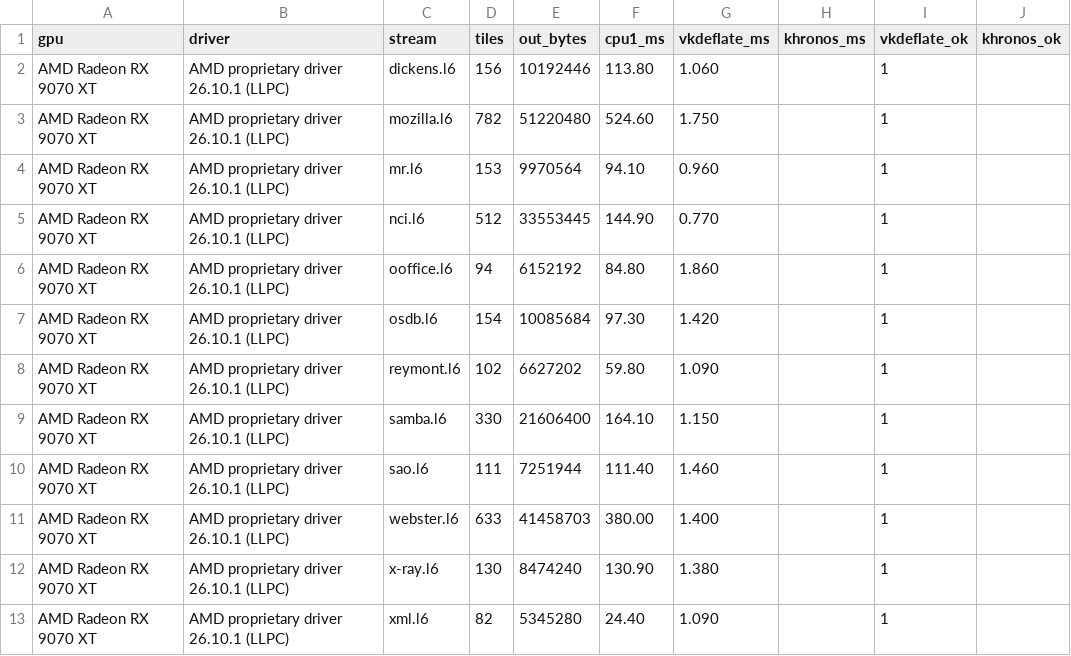
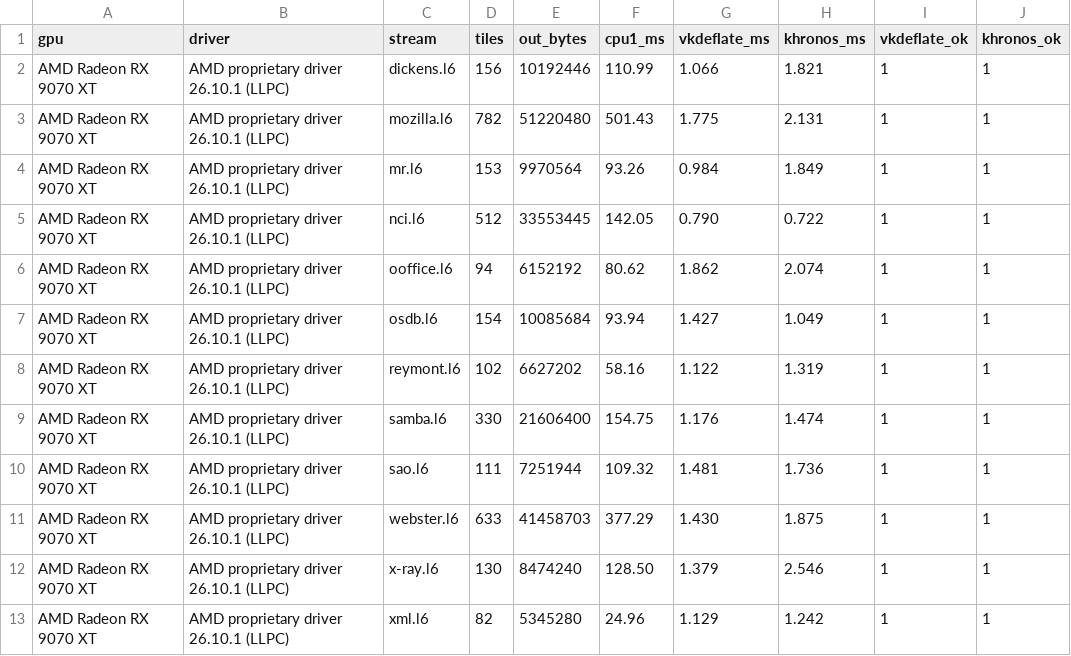
Before and after one commit to krisoft20/vkdeflate, a CSV file: results/AMD_Radeon_RX_9070_XT.csv, drawn as a sheet.

Commit message:
rx 9070 xt against the khronos layer

```diff
--- a/results/AMD_Radeon_RX_9070_XT.csv
+++ b/results/AMD_Radeon_RX_9070_XT.csv
@@ -1,13 +1,13 @@
 gpu,driver,stream,tiles,out_bytes,cpu1_ms,vkdeflate_ms,khronos_ms,vkdeflate_ok,khronos_ok
-AMD Radeon RX 9070 XT,AMD proprietary driver 26.10.1 (LLPC),dickens.l6,156,10192446,113.80,1.060,,1,
-AMD Radeon RX 9070 XT,AMD proprietary driver 26.10.1 (LLPC),mozilla.l6,782,51220480,524.60,1.750,,1,
-AMD Radeon RX 9070 XT,AMD proprietary driver 26.10.1 (LLPC),mr.l6,153,9970564,94.10,0.960,,1,
-AMD Radeon RX 9070 XT,AMD proprietary driver 26.10.1 (LLPC),nci.l6,512,33553445,144.90,0.770,,1,
-AMD Radeon RX 9070 XT,AMD proprietary driver 26.10.1 (LLPC),ooffice.l6,94,6152192,84.80,1.860,,1,
-AMD Radeon RX 9070 XT,AMD proprietary driver 26.10.1 (LLPC),osdb.l6,154,10085684,97.30,1.420,,1,
-AMD Radeon RX 9070 XT,AMD proprietary driver 26.10.1 (LLPC),reymont.l6,102,6627202,59.80,1.090,,1,
-AMD Radeon RX 9070 XT,AMD proprietary driver 26.10.1 (LLPC),samba.l6,330,21606400,164.10,1.150,,1,
-AMD Radeon RX 9070 XT,AMD proprietary driver 26.10.1 (LLPC),sao.l6,111,7251944,111.40,1.460,,1,
-AMD Radeon RX 9070 XT,AMD proprietary driver 26.10.1 (LLPC),webster.l6,633,41458703,380.00,1.400,,1,
-AMD Radeon RX 9070 XT,AMD proprietary driver 26.10.1 (LLPC),x-ray.l6,130,8474240,130.90,1.380,,1,
-AMD Radeon RX 9070 XT,AMD proprietary driver 26.10.1 (LLPC),xml.l6,82,5345280,24.40,1.090,,1,
+AMD Radeon RX 9070 XT,AMD proprietary driver 26.10.1 (LLPC),dickens.l6,156,10192446,110.99,1.066,1.821,1,1
+AMD Radeon RX 9070 XT,AMD proprietary driver 26.10.1 (LLPC),mozilla.l6,782,51220480,501.43,1.775,2.131,1,1
+AMD Radeon RX 9070 XT,AMD proprietary driver 26.10.1 (LLPC),mr.l6,153,9970564,93.26,0.984,1.849,1,1
+AMD Radeon RX 9070 XT,AMD proprietary driver 26.10.1 (LLPC),nci.l6,512,33553445,142.05,0.790,0.722,1,1
+AMD Radeon RX 9070 XT,AMD proprietary driver 26.10.1 (LLPC),ooffice.l6,94,6152192,80.62,1.862,2.074,1,1
+AMD Radeon RX 9070 XT,AMD proprietary driver 26.10.1 (LLPC),osdb.l6,154,10085684,93.94,1.427,1.049,1,1
+AMD Radeon RX 9070 XT,AMD proprietary driver 26.10.1 (LLPC),reymont.l6,102,6627202,58.16,1.122,1.319,1,1
+AMD Radeon RX 9070 XT,AMD proprietary driver 26.10.1 (LLPC),samba.l6,330,21606400,154.75,1.176,1.474,1,1
+AMD Radeon RX 9070 XT,AMD proprietary driver 26.10.1 (LLPC),sao.l6,111,7251944,109.32,1.481,1.736,1,1
+AMD Radeon RX 9070 XT,AMD proprietary driver 26.10.1 (LLPC),webster.l6,633,41458703,377.29,1.430,1.875,1,1
+AMD Radeon RX 9070 XT,AMD proprietary driver 26.10.1 (LLPC),x-ray.l6,130,8474240,128.50,1.379,2.546,1,1
+AMD Radeon RX 9070 XT,AMD proprietary driver 26.10.1 (LLPC),xml.l6,82,5345280,24.96,1.129,1.242,1,1
```
Also changed, not shown: 3 other files.
